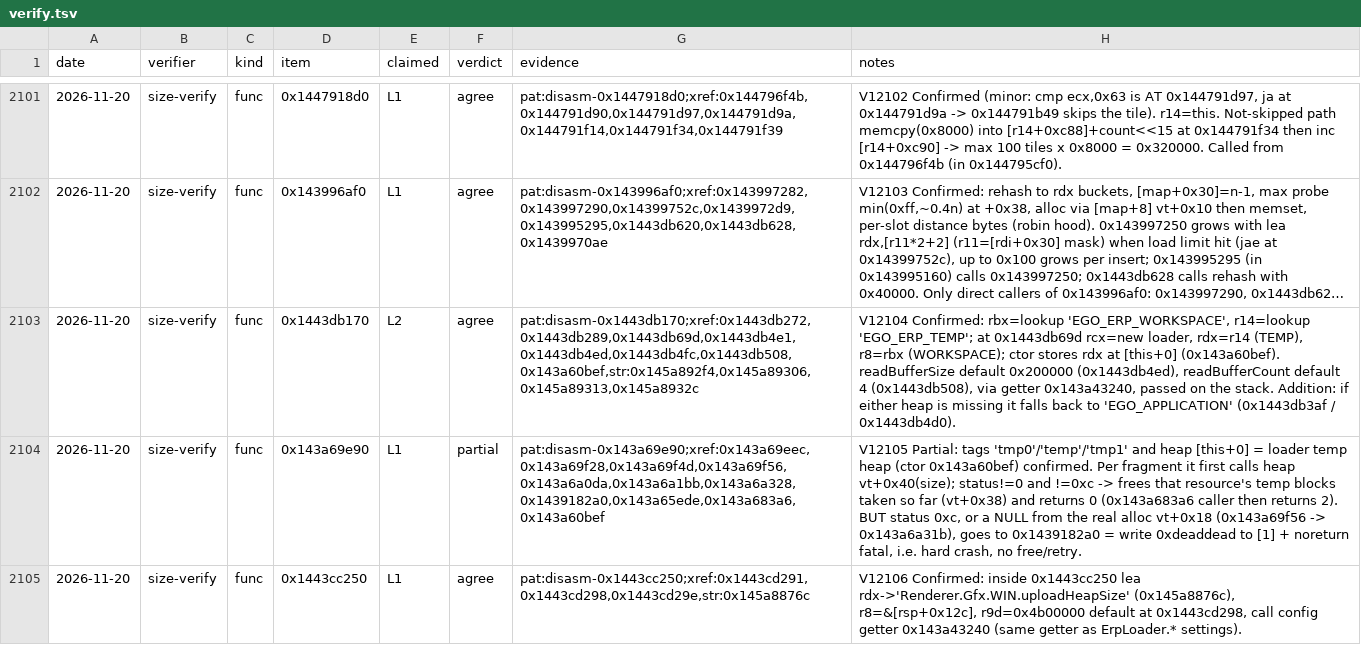
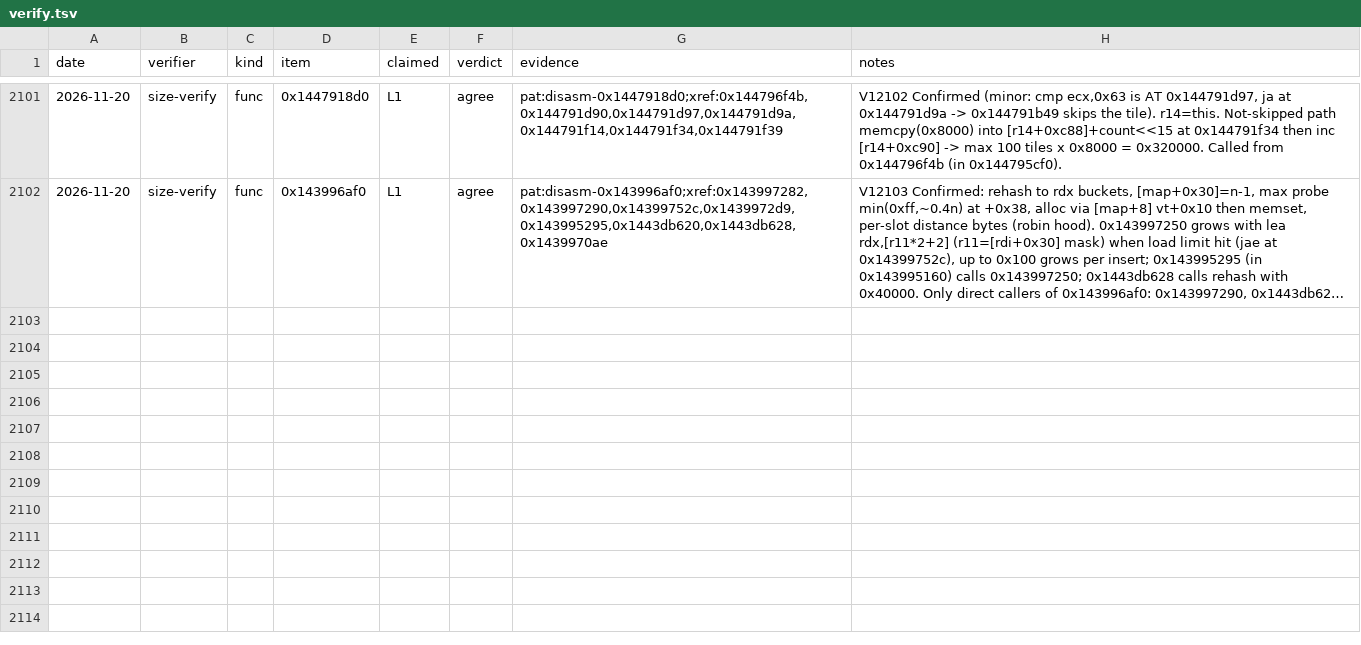
Before and after one commit to Swofty-Developments/SwoftyLauncher, a TSV file: re/db/verify.tsv, drawn as a sheet; only a part is shown, gaps mark what is left out; long unchanged cells end in …; the diff names each change by its address in the sheet, - before the commit and + after, or states it on an @@ line.

```diff
--- a/re/db/verify.tsv
+++ b/re/db/verify.tsv
-row 2103: 2026-11-20 | size-verify | func | 0x1443db170 | L2 | agree | pat:disasm-0x1443db170;xref:0x1443db272,0x1443db289,0x1443db69d,0x1443db4e1,0x1443db4ed,0x1443db4fc,0x1443db508,0x143a60bef,str:0x145a892f4,0x145a89306,0x145a89313,0x145a8932c | V12104 Confirmed: rbx=lookup 'EGO_ERP_WORKSPACE', r14=lookup 'EGO_ERP_TEMP'; at 0x1443db69d rcx=new loader, rdx=r14 (TEMP), r8=rbx (WORKSPACE); ctor stores rdx at [this+0] (0x143a60bef). readBufferSize default 0x200000 (0x1443db4ed), readBufferCount default 4 (0x1443db508), via getter 0x143a43240, passed on the stack. Addition: if either heap is missing it falls back to 'EGO_APPLICATION' (0x1443db3af / 0x1443db4d0).
-row 2104: 2026-11-20 | size-verify | func | 0x143a69e90 | L1 | partial | pat:disasm-0x143a69e90;xref:0x143a69eec,0x143a69f28,0x143a69f4d,0x143a69f56,0x143a6a0da,0x143a6a1bb,0x143a6a328,0x1439182a0,0x143a65ede,0x143a683a6,0x143a60bef | V12105 Partial: tags 'tmp0'/'temp'/'tmp1' and heap [this+0] = loader temp heap (ctor 0x143a60bef) confirmed. Per fragment it first calls heap vt+0x40(size); status!=0 and !=0xc -> frees that resource's temp blocks taken so far (vt+0x38) and returns 0 (0x143a683a6 caller then returns 2). BUT status 0xc, or a NULL from the real alloc vt+0x18 (0x143a69f56 -> 0x143a6a31b), goes to 0x1439182a0 = write 0xdeaddead to [1] + noreturn fatal, i.e. hard crash, no free/retry.
-row 2105: 2026-11-20 | size-verify | func | 0x1443cc250 | L1 | agree | pat:disasm-0x1443cc250;xref:0x1443cd291,0x1443cd298,0x1443cd29e,str:0x145a8876c | V12106 Confirmed: inside 0x1443cc250 lea rdx->'Renderer.Gfx.WIN.uploadHeapSize' (0x145a8876c), r8=&[rsp+0x12c], r9d=0x4b00000 default at 0x1443cd298, call config getter 0x143a43240 (same getter as ErpLoader.* settings).
```
Also changed, not shown: re/db/function_names.tsv, 4 other files.
